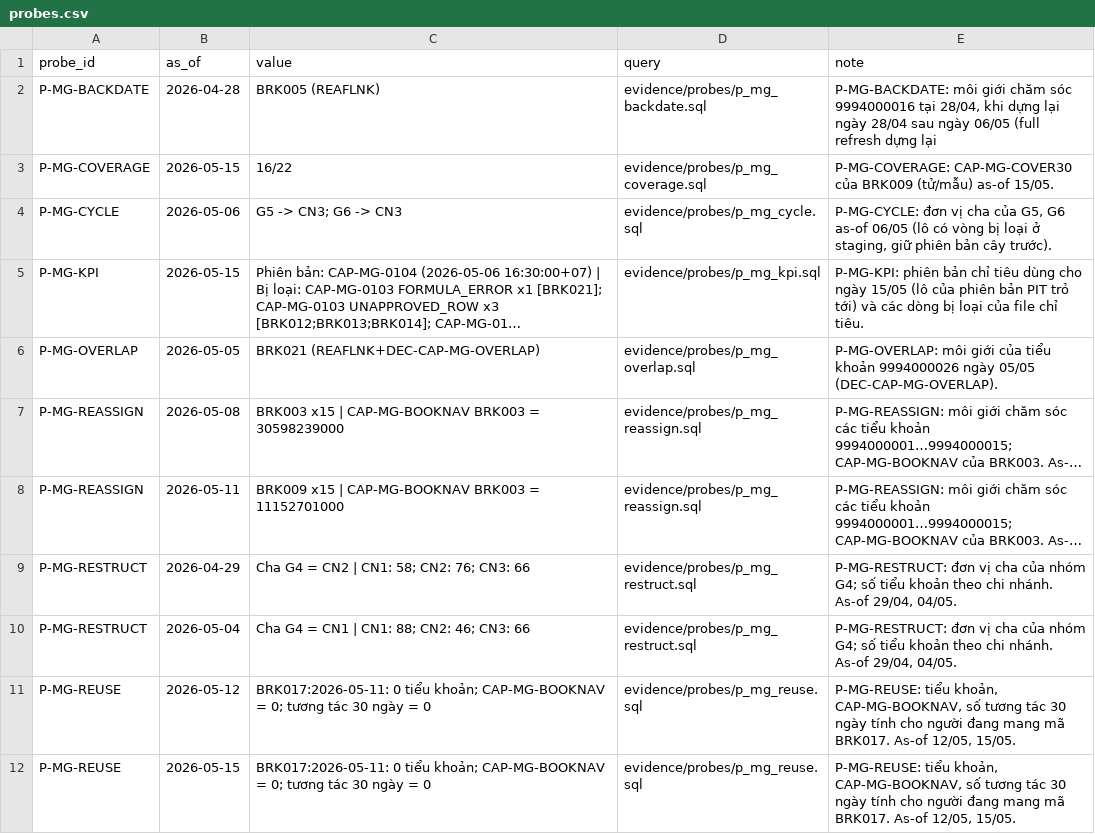
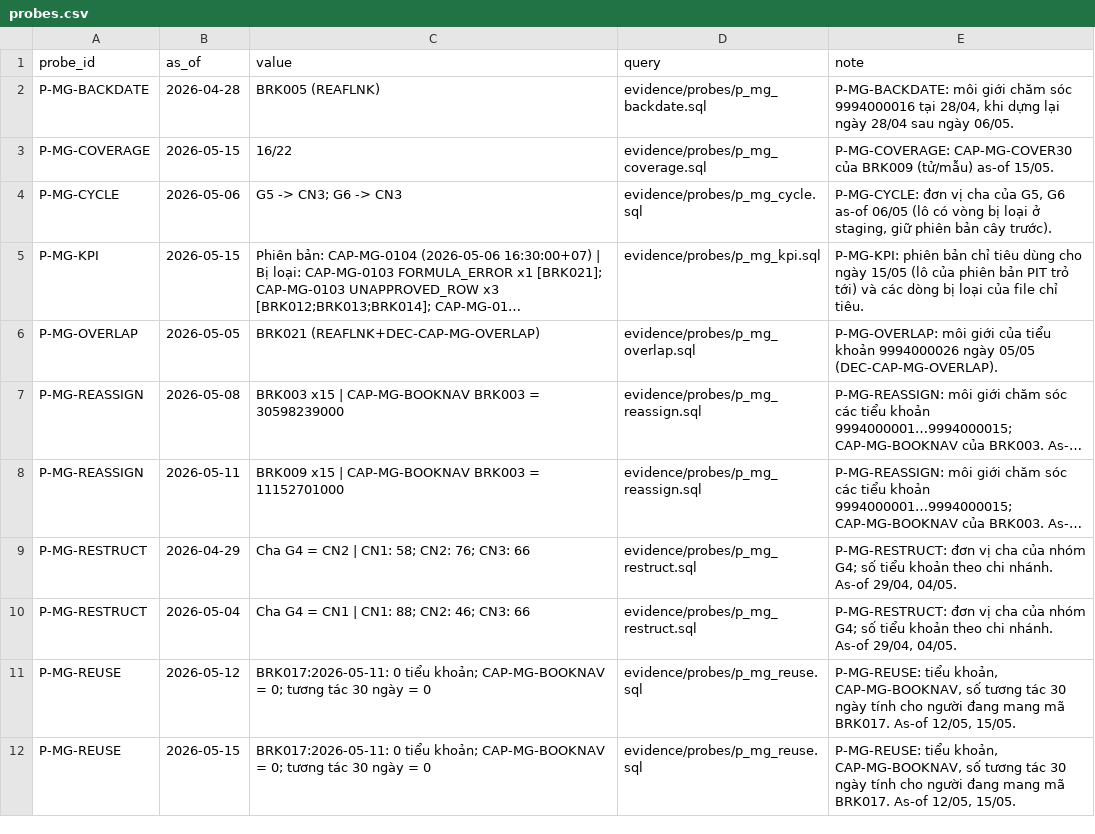
Before and after one commit to minato111ts-cloud/cap-mg-phucnd, a CSV file: evidence/probes.csv, drawn as a sheet; long unchanged cells end in ….

```diff
--- a/evidence/probes.csv
+++ b/evidence/probes.csv
@@ -1,3 +1,3 @@
 probe_id,as_of,value,query,note
-P-MG-BACKDATE,2026-04-28,BRK005 (REAFLNK),evidence/probes/p_mg_backdate.sql,"P-MG-BACKDATE: môi giới chăm sóc 9994000016 tại 28/04, khi dựng lại ngày 28/04 sau ngày 06/05 (full refresh dựng lại"
+P-MG-BACKDATE,2026-04-28,BRK005 (REAFLNK),evidence/probes/p_mg_backdate.sql,"P-MG-BACKDATE: môi giới chăm sóc 9994000016 tại 28/04, khi dựng lại ngày 28/04 sau ngày 06/05."
 P-MG-COVERAGE,2026-05-15,16/22,evidence/probes/p_mg_coverage.sql,P-MG-COVERAGE: CAP-MG-COVER30 của BRK009 (tử/mẫu) as-of 15/05.
```
Also changed, not shown: 4 other files.
